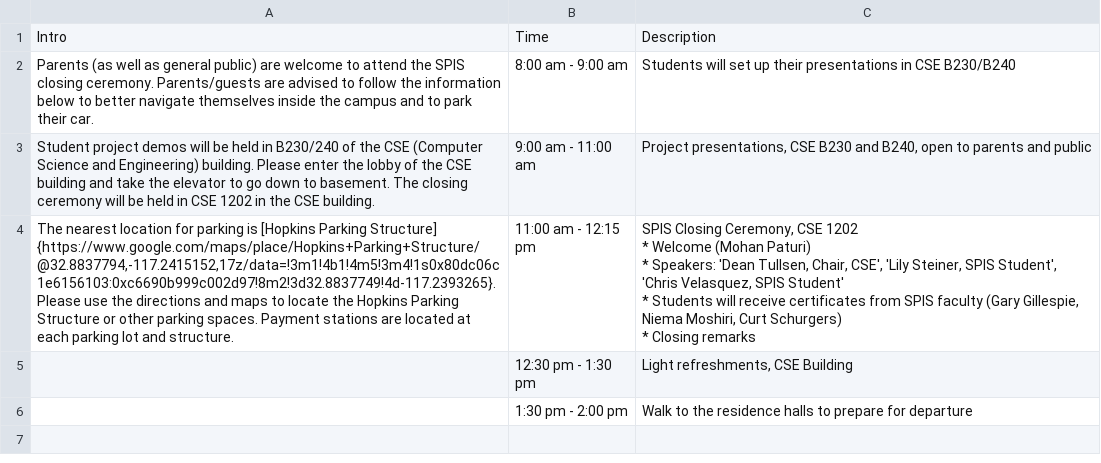
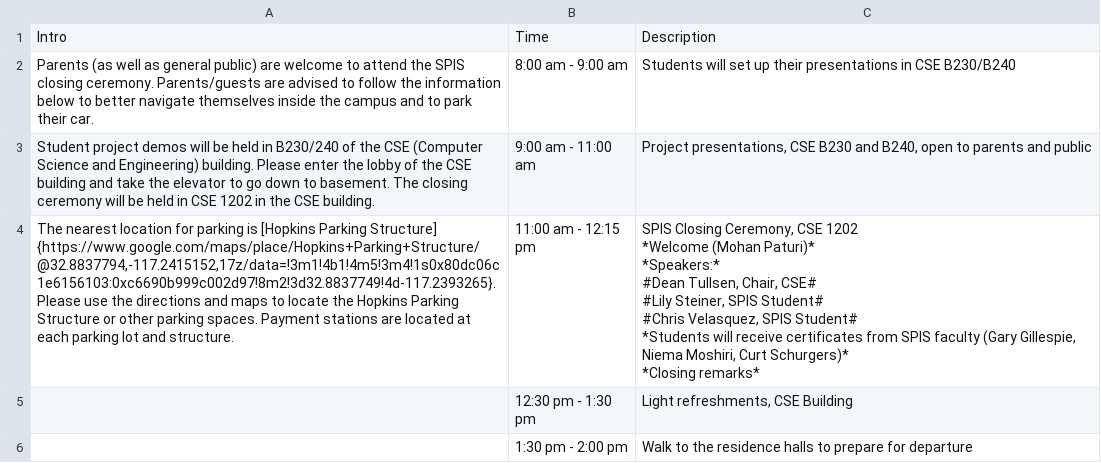
Before and after one commit to ucsd-spis/ucsd-spis, a CSV file: closing.csv, drawn as a sheet.

```diff
--- a/closing.csv
+++ b/closing.csv
@@ -3,7 +3,10 @@ Parents (as well as general public) are welcome to attend the SPIS closing cerem
 Student project demos will be held in B230/240 of the CSE (Computer Science and Engineering) building. Please enter the lobby of the CSE building and take the elevator to go down to basement. The closing ceremony will be held in CSE 1202 in the CSE building.,9:00 am - 11:00 am,"Project presentations, CSE B230 and B240, open to parents and public"
-"The nearest location for parking is [Hopkins Parking Structure] {https://www.google.com/maps/place/Hopkins+Parking+Structure/@32.8837794,-117.2415152,17z/data=!3m1!4b1!4m5!3m4!1s0x80dc06c1e6156103:0xc6690b999c002d97!8m2!3d32.8837749!4d-117.2393265}. Please use the directions and maps to locate the Hopkins Parking Structure or other parking spaces. Payment stations are located at each parking lot and structure.",11:00 am - 12:15 pm,"SPIS Closing Ceremony, CSE 1202
-* Welcome (Mohan Paturi)
-* Speakers: 'Dean Tullsen, Chair, CSE', 'Lily Steiner, SPIS Student', 'Chris Velasquez, SPIS Student'
-* Students will receive certificates from SPIS faculty (Gary Gillespie, Niema Moshiri, Curt Schurgers)
-* Closing remarks"
+"The nearest location for parking is [Hopkins Parking Structure] {https://www.google.com/maps/place/Hopkins+Parking+Structure/@32.8837794,-117.2415152,17z/data=!3m1!4b1!4m5!3m4!1s0x80dc06c1e6156103:0xc6690b999c002d97!8m2!3d32.8837749!4d-117.2393265}. Please use the directions and maps to locate the Hopkins Parking Structure or other parking spaces. Payment stations are located at each parking lot and structure.",11:00 am - 12:15 pm,"SPIS Closing Ceremony, CSE 1202
+*Welcome (Mohan Paturi)*
+*Speakers:*
+#Dean Tullsen, Chair, CSE#
+#Lily Steiner, SPIS Student#
+#Chris Velasquez, SPIS Student#
+*Students will receive certificates from SPIS faculty (Gary Gillespie, Niema Moshiri, Curt Schurgers)*
+*Closing remarks*"
 ,12:30 pm - 1:30 pm,"Light refreshments, CSE Building"
```
Also changed, not shown: advisors.csv, dining.csv, 19 other files.
